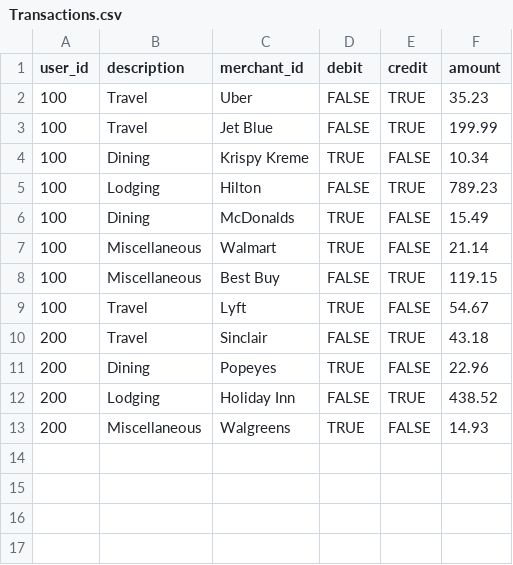
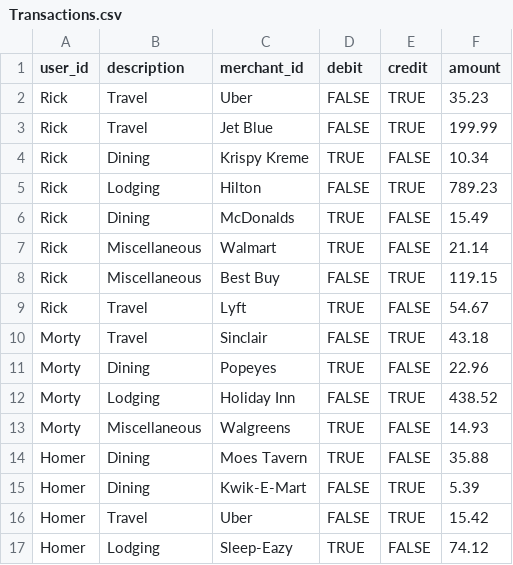
Before and after one commit to Higgins723/web-homework, a CSV file: webserver/Seeds/Transactions.csv, drawn as a sheet.

Commit message:
db seed working from csv and rendering of data on ui now working

```diff
--- a/webserver/Seeds/Transactions.csv
+++ b/webserver/Seeds/Transactions.csv
@@ -1,13 +1,17 @@
 user_id,description,merchant_id,debit,credit,amount
-100,Travel,Uber,FALSE,TRUE,35.23
-100,Travel,Jet Blue,FALSE,TRUE,199.99
-100,Dining,Krispy Kreme,TRUE,FALSE,10.34
-100,Lodging,Hilton,FALSE,TRUE,789.23
-100,Dining,McDonalds,TRUE,FALSE,15.49
-100,Miscellaneous,Walmart,TRUE,FALSE,21.14
-100,Miscellaneous,Best Buy,FALSE,TRUE,119.15
-100,Travel,Lyft,TRUE,FALSE,54.67
-200,Travel,Sinclair,FALSE,TRUE,43.18
-200,Dining,Popeyes,TRUE,FALSE,22.96
-200,Lodging,Holiday Inn,FALSE,TRUE,438.52
-200,Miscellaneous,Walgreens,TRUE,FALSE,14.93
+Rick,Travel,Uber,FALSE,TRUE,35.23
+Rick,Travel,Jet Blue,FALSE,TRUE,199.99
+Rick,Dining,Krispy Kreme,TRUE,FALSE,10.34
+Rick,Lodging,Hilton,FALSE,TRUE,789.23
+Rick,Dining,McDonalds,TRUE,FALSE,15.49
+Rick,Miscellaneous,Walmart,TRUE,FALSE,21.14
+Rick,Miscellaneous,Best Buy,FALSE,TRUE,119.15
+Rick,Travel,Lyft,TRUE,FALSE,54.67
+Morty,Travel,Sinclair,FALSE,TRUE,43.18
+Morty,Dining,Popeyes,TRUE,FALSE,22.96
+Morty,Lodging,Holiday Inn,FALSE,TRUE,438.52
+Morty,Miscellaneous,Walgreens,TRUE,FALSE,14.93
+Homer,Dining,Moes Tavern,TRUE,FALSE,35.88
+Homer,Dining,Kwik-E-Mart,FALSE,TRUE,5.39
+Homer,Travel,Uber,FALSE,TRUE,15.42
+Homer,Lodging,Sleep-Eazy,TRUE,FALSE,74.12
```
Also changed, not shown: 8 other files.
